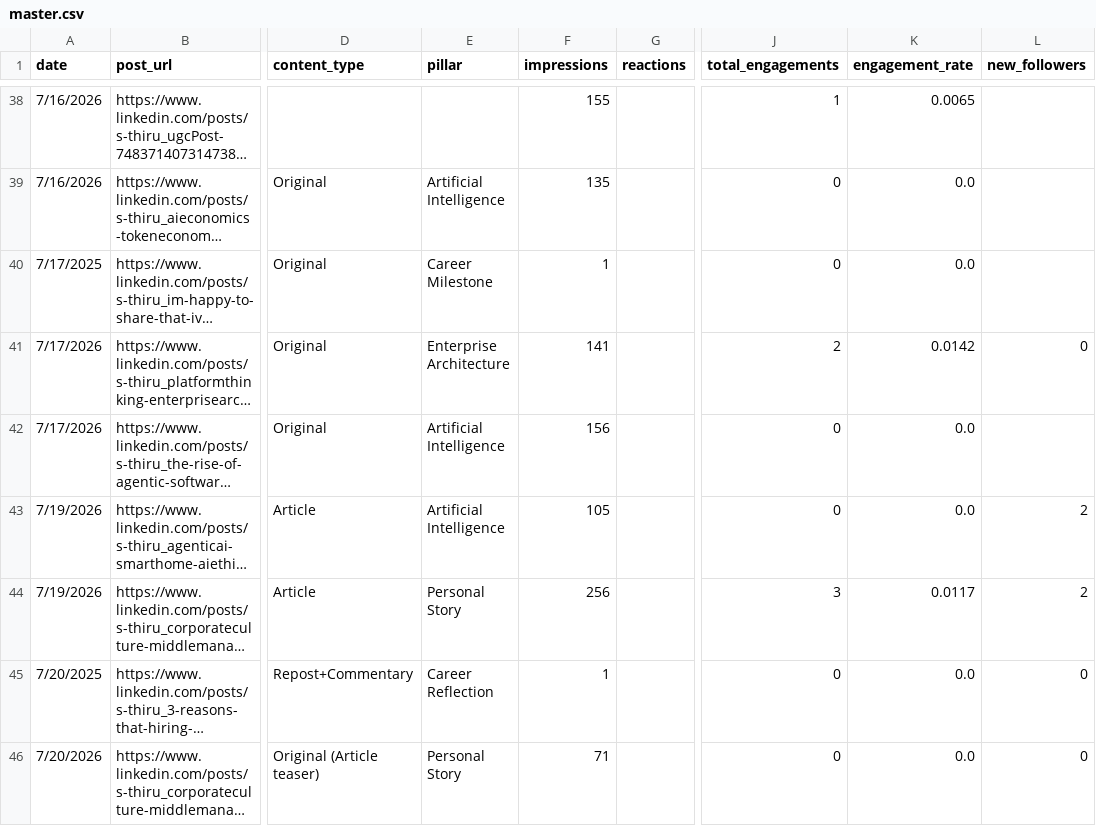
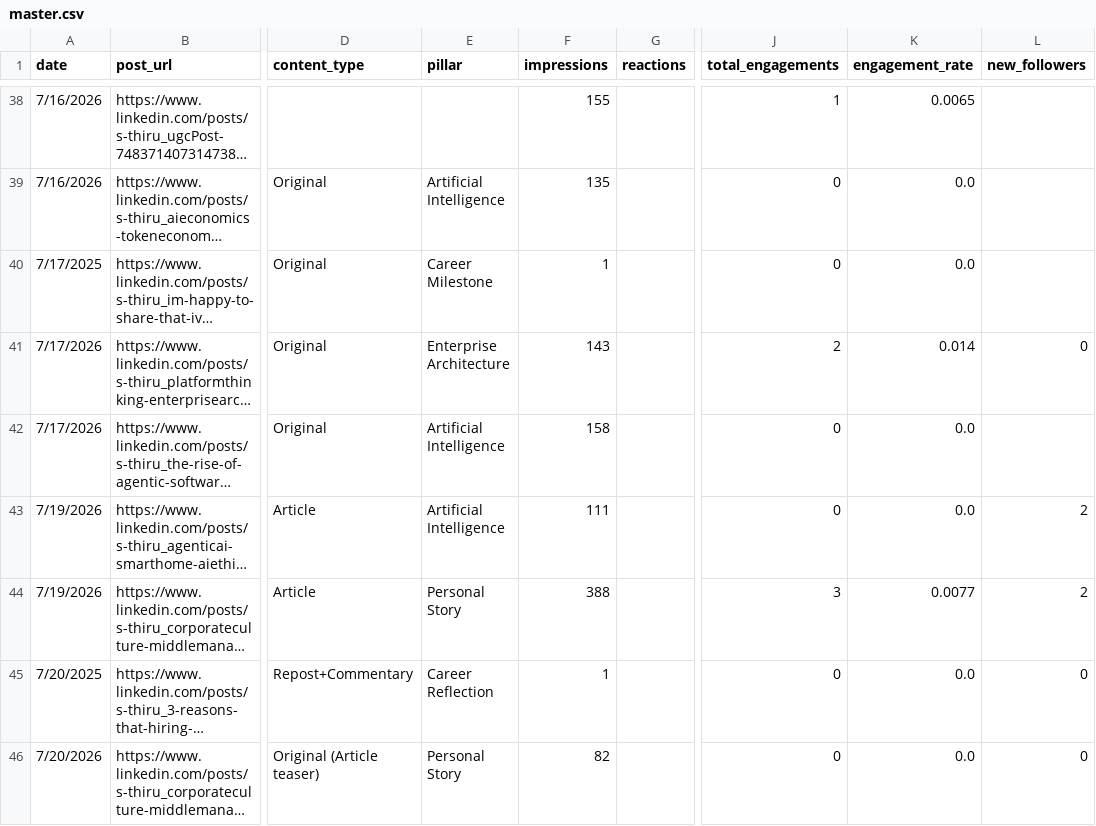
Before and after one commit to aurii-x/contentiq, a CSV file: src/_data/master.csv, drawn as a sheet; only a part is shown, gaps mark what is left out; long unchanged cells end in …; the diff covers the shown part only; the diff names each change by its address in the sheet, - before the commit and + after, or states it on an @@ line.

Commit message:
Update CSV data with 2026-07-22 metrics
Add 7/22 metrics and correct recent counts across data files.

- src/_data/daily_totals.csv: corrected 7/21 totals and added 7/22 row.
- src/_data/discovery_log.csv: added new pull for 7/16–7/22 (pulled_at 2026-07-22).
- src/_data/master.csv: adjusted impressions for multiple posts (examples: Perforce 40→33, 7/14 article 3702→3100, several 7/13–7/20 rows updated).
- src/_data/post_snapshots.csv: appended many 7/22 snapshot rows and updated snapshot counts (e.g., post 7485053902799831040 25→62).

```diff
--- a/src/_data/master.csv
+++ b/src/_data/master.csv
-F41 (impressions): 141
+F41 (impressions): 143
-K41 (engagement_rate): 0.0142
+K41 (engagement_rate): 0.014
-F42 (impressions): 156
+F42 (impressions): 158
-F43 (impressions): 105
+F43 (impressions): 111
-F44 (impressions): 256
+F44 (impressions): 388
-K44 (engagement_rate): 0.0117
+K44 (engagement_rate): 0.0077
-F46 (impressions): 71
+F46 (impressions): 82
```
Also changed, not shown: 1 added row and 16 edited cells elsewhere in this file, src/_data/daily_totals.csv, src/_data/discovery_log.csv, 1 other file.
